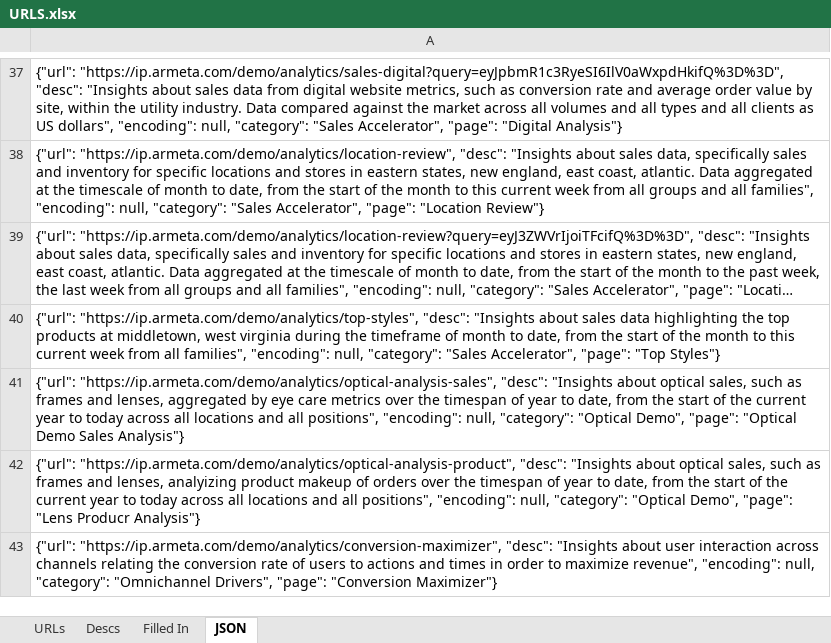
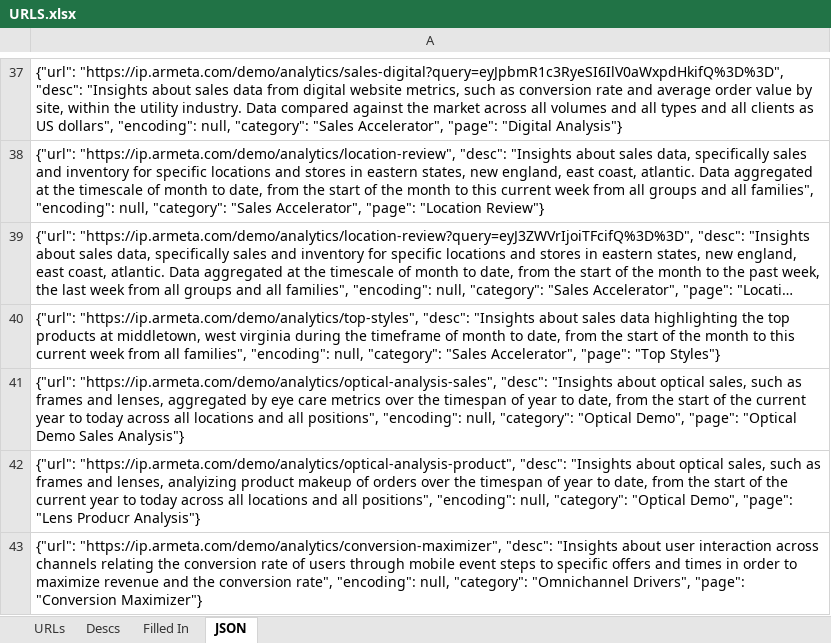
Before and after one commit to Armeta/ai-prompt-reporting, an Excel workbook: URLS.xlsx, sheet JSON, drawn as a sheet; only a part is shown, gaps mark what is left out; long unchanged cells end in …; values as stored, in another font and other column widths than the file's, no borders; the diff covers the shown part only; the diff names each change by its address in the sheet, - before the commit and + after, or states it on an @@ line.

Commit message:
Updated few descriptions and default model. Slight changes to json

```diff
--- a/URLS.xlsx (sheet JSON)
+++ b/URLS.xlsx (sheet JSON)
-A43: …of users to actions and times in order to maximize revenue", "encoding": null,…
+A43: …of users through mobile event steps to specific offers and times in order to maximize revenue and the conversion rate", "encoding": null,…
```
Also changed, not shown: 2 edited cells elsewhere in this sheet, sheet Filled In, sheet Descs, sheet URLs, 6 other files.
